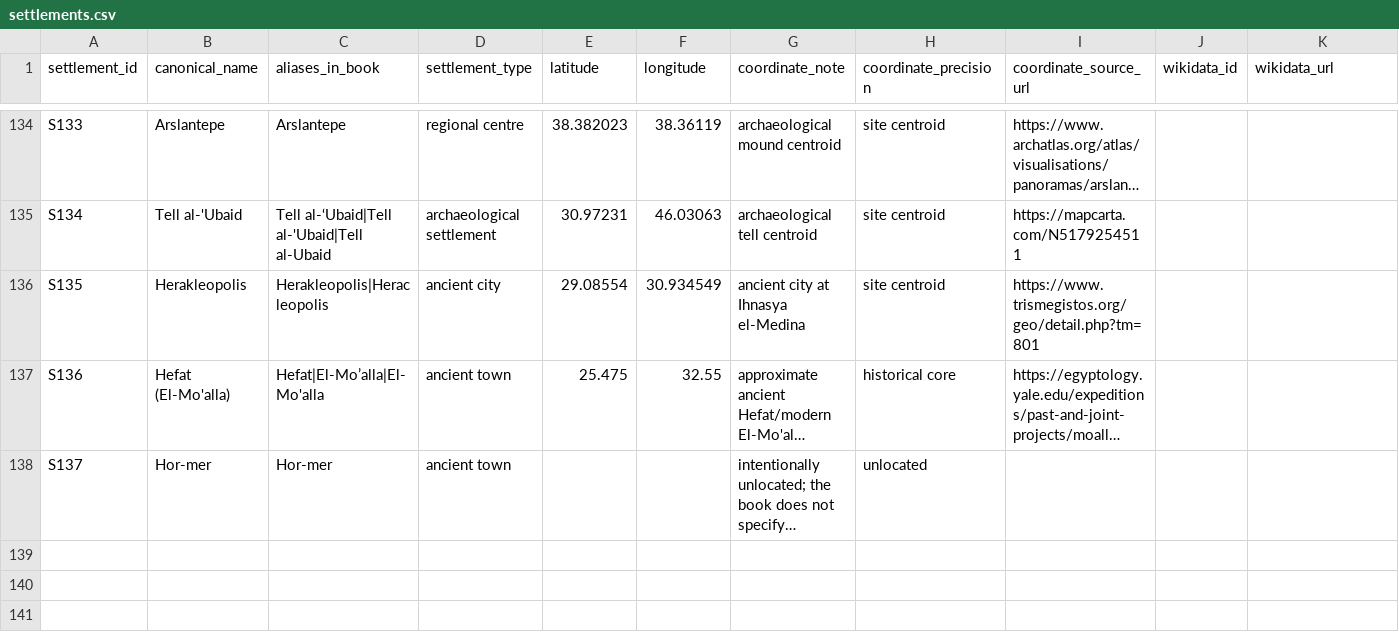
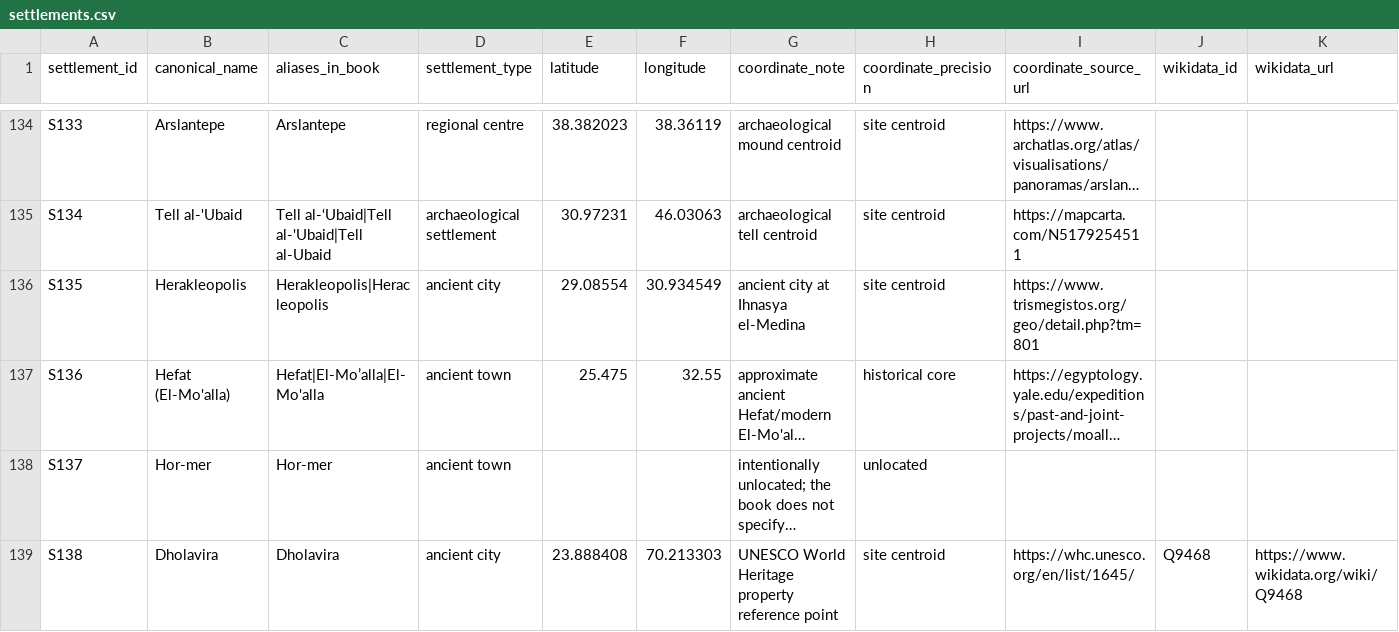
Before and after one commit to matthewgthomas/dawn-of-everything, a CSV file: data/derived/settlements.csv, drawn as a sheet; only a part is shown, gaps mark what is left out; long unchanged cells end in …; rows hold the shown columns only; the diff names each change by its address in the sheet, - before the commit and + after, or states it on an @@ line.

```diff
--- a/data/derived/settlements.csv
+++ b/data/derived/settlements.csv
+row 139: S138 | Dholavira | Dholavira | ancient city | 23.888408 | 70.213303 | UNESCO World Heritage property reference point | site centroid | https://whc.unesco.org/en/list/1645/ | Q9468 | https://www.wikidata.org/wiki/Q9468
```
Also changed, not shown: data/derived/qa_summary.csv, data/derived/references.csv, 14 other files.
